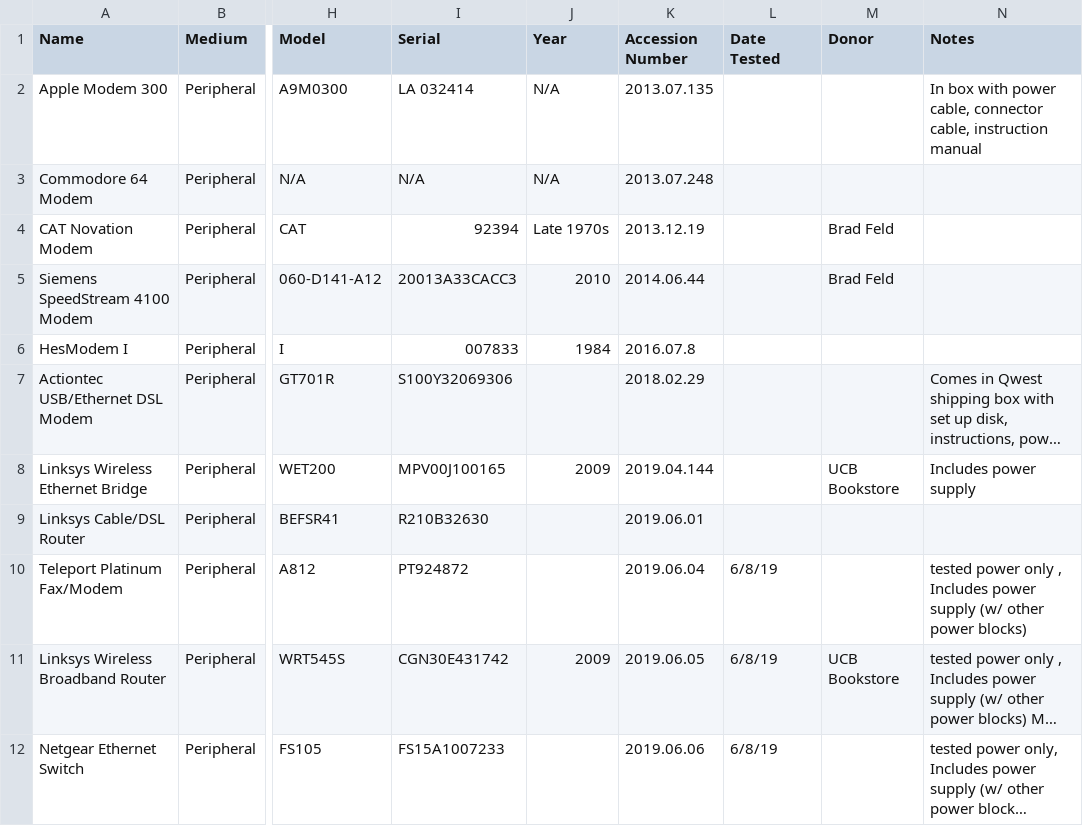
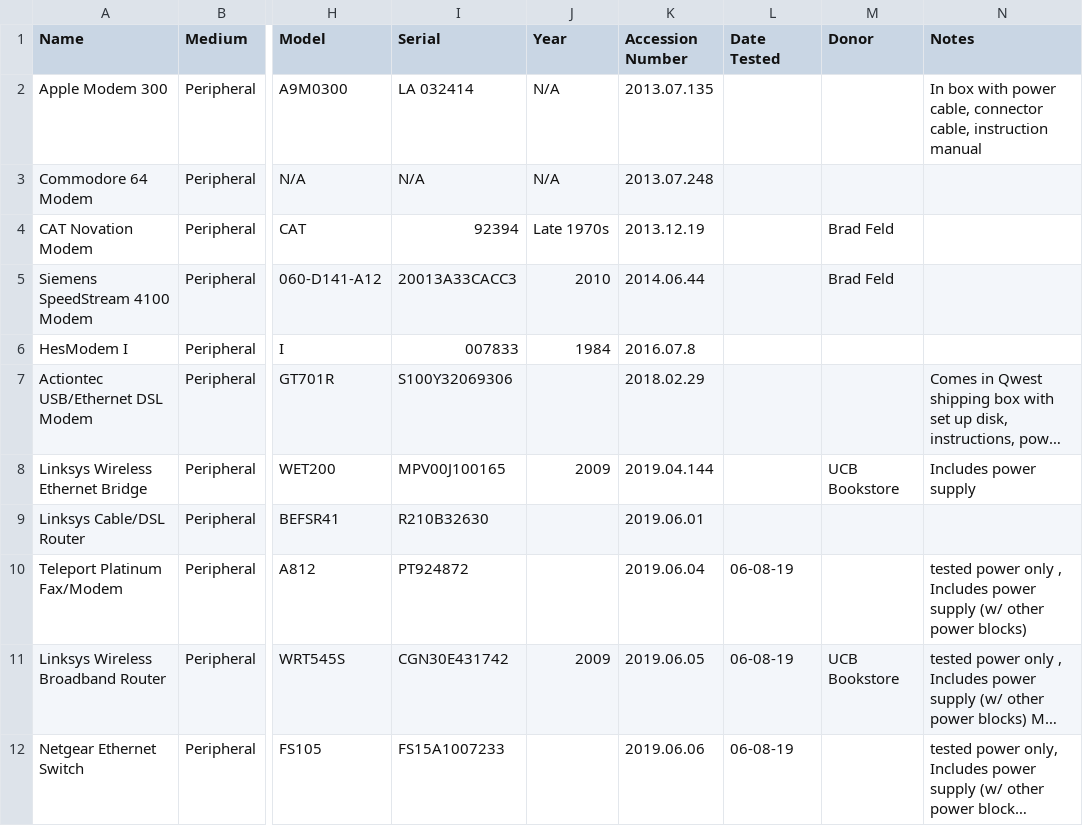
Before and after one commit to MediaArchaeologyLab/catalogue, a CSV file: Modems.csv, drawn as a sheet; only a part is shown, gaps mark what is left out; long unchanged cells end in …; the diff names each change by its address in the sheet, - before the commit and + after, or states it on an @@ line.

```diff
--- a/Modems.csv
+++ b/Modems.csv
-L10:L12 (Date Tested): 6/8/19
+L10:L12 (Date Tested): 06-08-19
```
Also changed, not shown: Audio Players.csv, Handheld Devices.csv, 12 other files.
